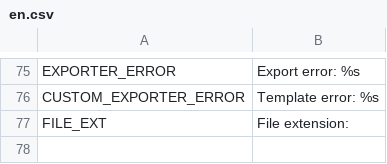
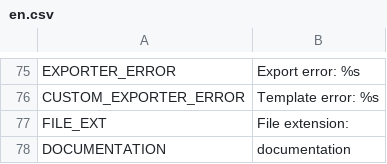
Before and after one commit to unknownprojectx-360/free-tex-packer, a CSV file: dist/static/localization/en.csv, drawn as a sheet; only a part is shown, gaps mark what is left out; the diff names each change by its address in the sheet, - before the commit and + after, or states it on an @@ line.

```diff
--- a/dist/static/localization/en.csv
+++ b/dist/static/localization/en.csv
+row 78: DOCUMENTATION | documentation
```
Also changed, not shown: dist/static/localization/ru.csv, 5 other files.
